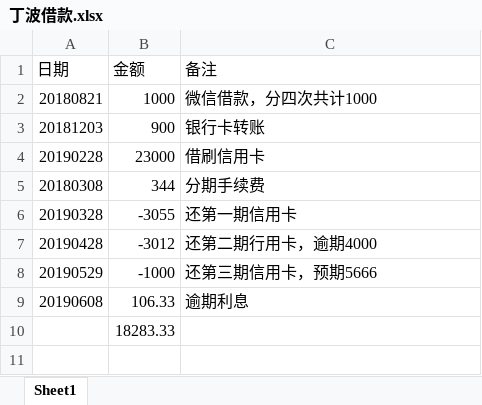
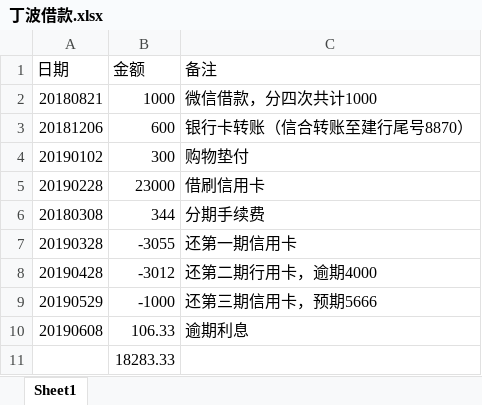
Before and after one commit to leitianjin/calc, an Excel workbook: 丁波借款.xlsx, sheet Sheet1, drawn as a sheet; values as stored, in another font and other column widths than the file's, no borders; removed rows and columns are numbered as before the commit, all else as after; the diff names each change by its address in the sheet, - before the commit and + after, or states it on an @@ line.

Commit message:
edit file

```diff
--- a/丁波借款.xlsx (sheet Sheet1)
+++ b/丁波借款.xlsx (sheet Sheet1)
-row 3: 20181203 | 900 | 银行卡转账
+row 3: 20181206 | 600 | 银行卡转账（信合转账至建行尾号8870）
+row 4: 20190102 | 300 | 购物垫付
```
